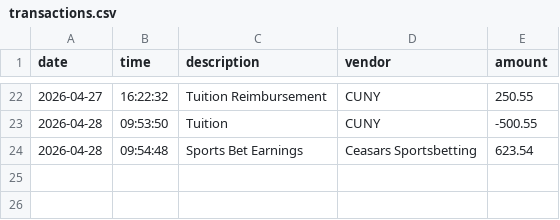
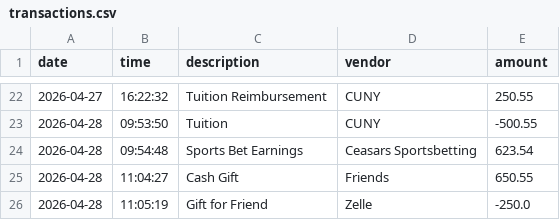
Before and after one commit to yu26s9-Tushar673/accounting-ledger-app, a CSV file: transactions.csv, drawn as a sheet; only a part is shown, gaps mark what is left out; the diff names each change by its address in the sheet, - before the commit and + after, or states it on an @@ line.

```diff
--- a/transactions.csv
+++ b/transactions.csv
+row 25: 2026-04-28 | 11:04:27 | Cash Gift | Friends | 650.55
+row 26: 2026-04-28 | 11:05:19 | Gift for Friend | Zelle | -250.0
```
Also changed, not shown: 1 other file.
